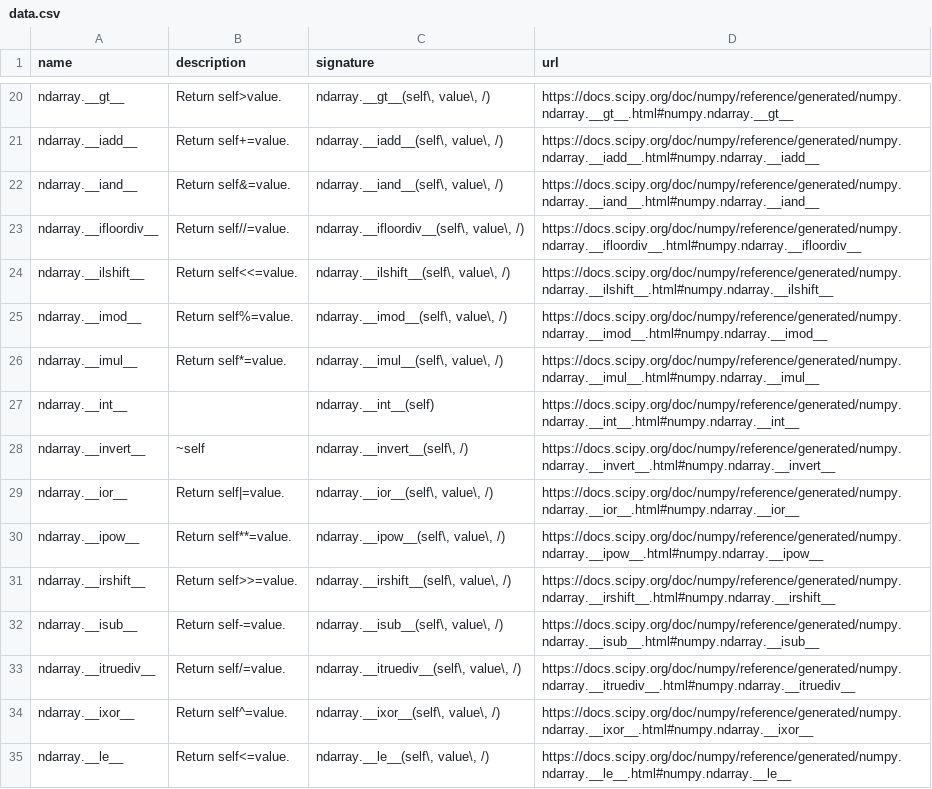
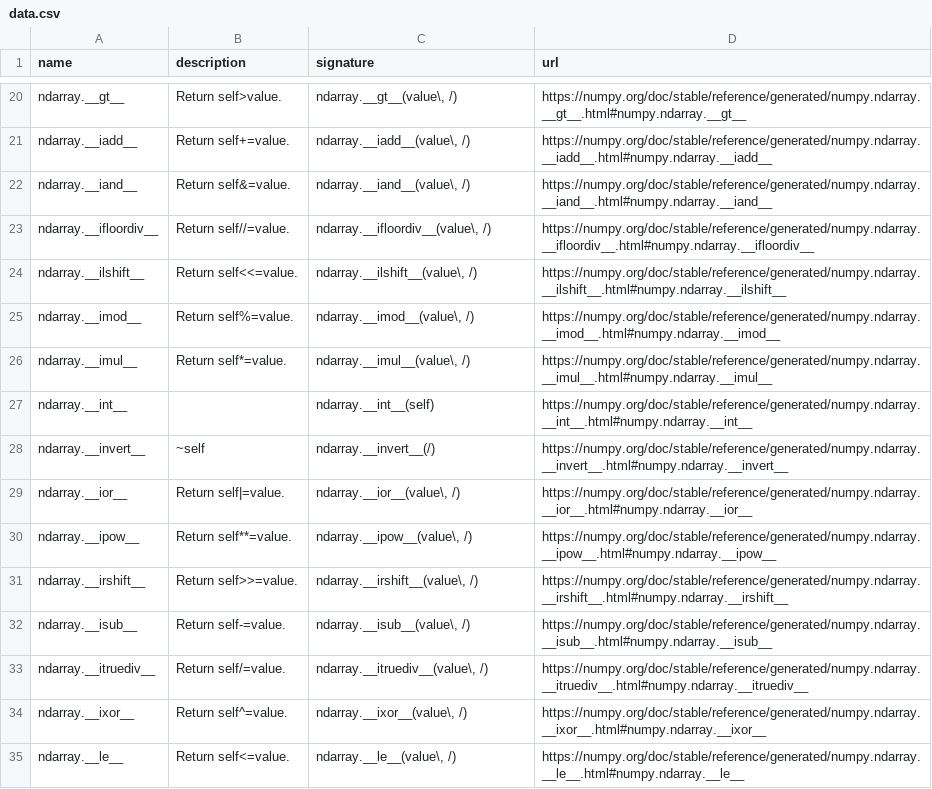
Before and after one commit to kgryte/numerical-library-apis, a CSV file: examples/numpy_methods/data.csv, drawn as a sheet; only a part is shown, gaps mark what is left out; the diff covers the shown part only.

```diff
--- a/examples/numpy_methods/data.csv
+++ b/examples/numpy_methods/data.csv
@@ -20,16 +20,16 @@ name,description,signature,url
-"ndarray.__gt__","Return self>value.","ndarray.__gt__(self\, value\, /)","https://docs.scipy.org/doc/numpy/reference/generated/numpy.ndarray.__gt__.html#numpy.ndarray.__gt__"
-"ndarray.__iadd__","Return self+=value.","ndarray.__iadd__(self\, value\, /)","https://docs.scipy.org/doc/numpy/reference/generated/numpy.ndarray.__iadd__.html#numpy.ndarray.__iadd__"
-"ndarray.__iand__","Return self&=value.","ndarray.__iand__(self\, value\, /)","https://docs.scipy.org/doc/numpy/reference/generated/numpy.ndarray.__iand__.html#numpy.ndarray.__iand__"
-"ndarray.__ifloordiv__","Return self//=value.","ndarray.__ifloordiv__(self\, value\, /)","https://docs.scipy.org/doc/numpy/reference/generated/numpy.ndarray.__ifloordiv__.html#numpy.ndarray.__ifloordiv__"
-"ndarray.__ilshift__","Return self<<=value.","ndarray.__ilshift__(self\, value\, /)","https://docs.scipy.org/doc/numpy/reference/generated/numpy.ndarray.__ilshift__.html#numpy.ndarray.__ilshift__"
-"ndarray.__imod__","Return self%=value.","ndarray.__imod__(self\, value\, /)","https://docs.scipy.org/doc/numpy/reference/generated/numpy.ndarray.__imod__.html#numpy.ndarray.__imod__"
-"ndarray.__imul__","Return self*=value.","ndarray.__imul__(self\, value\, /)","https://docs.scipy.org/doc/numpy/reference/generated/numpy.ndarray.__imul__.html#numpy.ndarray.__imul__"
-"ndarray.__int__","","ndarray.__int__(self)","https://docs.scipy.org/doc/numpy/reference/generated/numpy.ndarray.__int__.html#numpy.ndarray.__int__"
-"ndarray.__invert__","~self","ndarray.__invert__(self\, /)","https://docs.scipy.org/doc/numpy/reference/generated/numpy.ndarray.__invert__.html#numpy.ndarray.__invert__"
-"ndarray.__ior__","Return self|=value.","ndarray.__ior__(self\, value\, /)","https://docs.scipy.org/doc/numpy/reference/generated/numpy.ndarray.__ior__.html#numpy.ndarray.__ior__"
-"ndarray.__ipow__","Return self**=value.","ndarray.__ipow__(self\, value\, /)","https://docs.scipy.org/doc/numpy/reference/generated/numpy.ndarray.__ipow__.html#numpy.ndarray.__ipow__"
-"ndarray.__irshift__","Return self>>=value.","ndarray.__irshift__(self\, value\, /)","https://docs.scipy.org/doc/numpy/reference/generated/numpy.ndarray.__irshift__.html#numpy.ndarray.__irshift__"
-"ndarray.__isub__","Return self-=value.","ndarray.__isub__(self\, value\, /)","https://docs.scipy.org/doc/numpy/reference/generated/numpy.ndarray.__isub__.html#numpy.ndarray.__isub__"
-"ndarray.__itruediv__","Return self/=value.","ndarray.__itruediv__(self\, value\, /)","https://docs.scipy.org/doc/numpy/reference/generated/numpy.ndarray.__itruediv__.html#numpy.ndarray.__itruediv__"
-"ndarray.__ixor__","Return self^=value.","ndarray.__ixor__(self\, value\, /)","https://docs.scipy.org/doc/numpy/reference/generated/numpy.ndarray.__ixor__.html#numpy.ndarray.__ixor__"
-"ndarray.__le__","Return self<=value.","ndarray.__le__(self\, value\, /)","https://docs.scipy.org/doc/numpy/reference/generated/numpy.ndarray.__le__.html#numpy.ndarray.__le__"
+"ndarray.__gt__","Return self>value.","ndarray.__gt__(value\, /)","https://numpy.org/doc/stable/reference/generated/numpy.ndarray.__gt__.html#numpy.ndarray.__gt__"
+"ndarray.__iadd__","Return self+=value.","ndarray.__iadd__(value\, /)","https://numpy.org/doc/stable/reference/generated/numpy.ndarray.__iadd__.html#numpy.ndarray.__iadd__"
+"ndarray.__iand__","Return self&=value.","ndarray.__iand__(value\, /)","https://numpy.org/doc/stable/reference/generated/numpy.ndarray.__iand__.html#numpy.ndarray.__iand__"
+"ndarray.__ifloordiv__","Return self//=value.","ndarray.__ifloordiv__(value\, /)","https://numpy.org/doc/stable/reference/generated/numpy.ndarray.__ifloordiv__.html#numpy.ndarray.__ifloordiv__"
+"ndarray.__ilshift__","Return self<<=value.","ndarray.__ilshift__(value\, /)","https://numpy.org/doc/stable/reference/generated/numpy.ndarray.__ilshift__.html#numpy.ndarray.__ilshift__"
+"ndarray.__imod__","Return self%=value.","ndarray.__imod__(value\, /)","https://numpy.org/doc/stable/reference/generated/numpy.ndarray.__imod__.html#numpy.ndarray.__imod__"
+"ndarray.__imul__","Return self*=value.","ndarray.__imul__(value\, /)","https://numpy.org/doc/stable/reference/generated/numpy.ndarray.__imul__.html#numpy.ndarray.__imul__"
+"ndarray.__int__","","ndarray.__int__(self)","https://numpy.org/doc/stable/reference/generated/numpy.ndarray.__int__.html#numpy.ndarray.__int__"
+"ndarray.__invert__","~self","ndarray.__invert__(/)","https://numpy.org/doc/stable/reference/generated/numpy.ndarray.__invert__.html#numpy.ndarray.__invert__"
+"ndarray.__ior__","Return self|=value.","ndarray.__ior__(value\, /)","https://numpy.org/doc/stable/reference/generated/numpy.ndarray.__ior__.html#numpy.ndarray.__ior__"
+"ndarray.__ipow__","Return self**=value.","ndarray.__ipow__(value\, /)","https://numpy.org/doc/stable/reference/generated/numpy.ndarray.__ipow__.html#numpy.ndarray.__ipow__"
+"ndarray.__irshift__","Return self>>=value.","ndarray.__irshift__(value\, /)","https://numpy.org/doc/stable/reference/generated/numpy.ndarray.__irshift__.html#numpy.ndarray.__irshift__"
+"ndarray.__isub__","Return self-=value.","ndarray.__isub__(value\, /)","https://numpy.org/doc/stable/reference/generated/numpy.ndarray.__isub__.html#numpy.ndarray.__isub__"
+"ndarray.__itruediv__","Return self/=value.","ndarray.__itruediv__(value\, /)","https://numpy.org/doc/stable/reference/generated/numpy.ndarray.__itruediv__.html#numpy.ndarray.__itruediv__"
+"ndarray.__ixor__","Return self^=value.","ndarray.__ixor__(value\, /)","https://numpy.org/doc/stable/reference/generated/numpy.ndarray.__ixor__.html#numpy.ndarray.__ixor__"
+"ndarray.__le__","Return self<=value.","ndarray.__le__(value\, /)","https://numpy.org/doc/stable/reference/generated/numpy.ndarray.__le__.html#numpy.ndarray.__le__"
```
Also changed, not shown: 147 edited cells elsewhere in this file, 1 other file.
